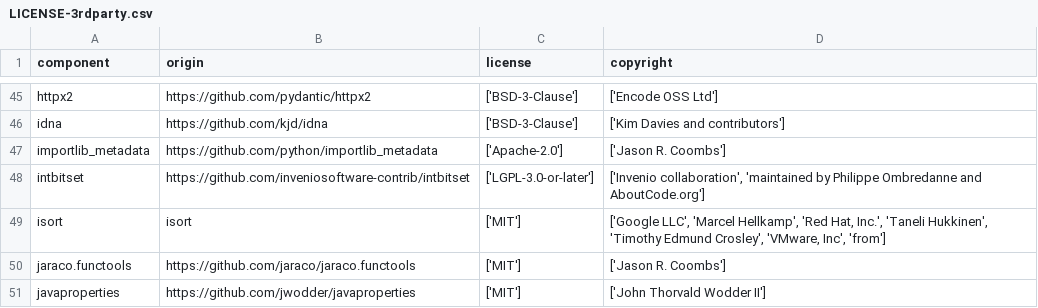
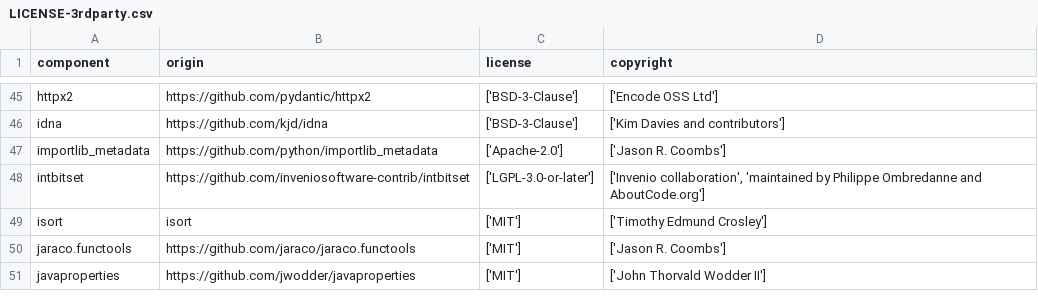
Before and after one commit to DataDog/dd-license-attribution, a CSV file: LICENSE-3rdparty.csv, drawn as a sheet; only a part is shown, gaps mark what is left out.

```diff
--- a/LICENSE-3rdparty.csv
+++ b/LICENSE-3rdparty.csv
@@ -48,3 +48,3 @@
 "intbitset","https://github.com/inveniosoftware-contrib/intbitset","['LGPL-3.0-or-later']","['Invenio collaboration', 'maintained by Philippe Ombredanne and AboutCode.org']"
-"isort","isort","['MIT']","['Google LLC', 'Marcel Hellkamp', 'Red Hat, Inc.', 'Taneli Hukkinen', 'Timothy Edmund Crosley', 'VMware, Inc', 'from']"
+"isort","isort","['MIT']","['Timothy Edmund Crosley']"
 "jaraco.functools","https://github.com/jaraco/jaraco.functools","['MIT']","['Jason R. Coombs']"
```
Also changed, not shown: 2 other files.
